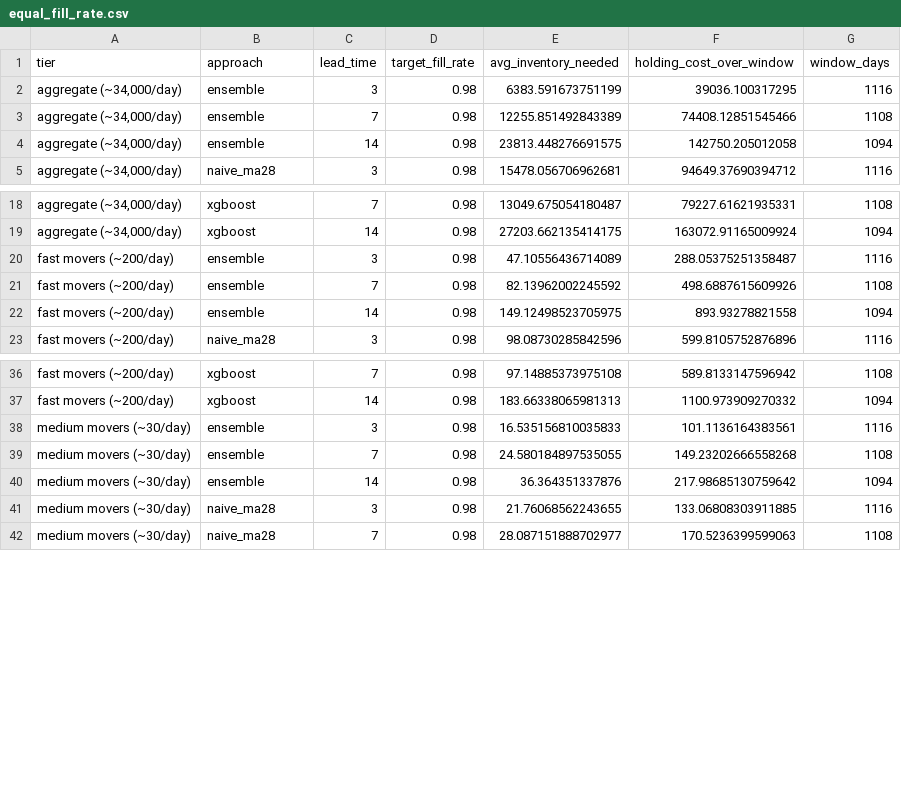
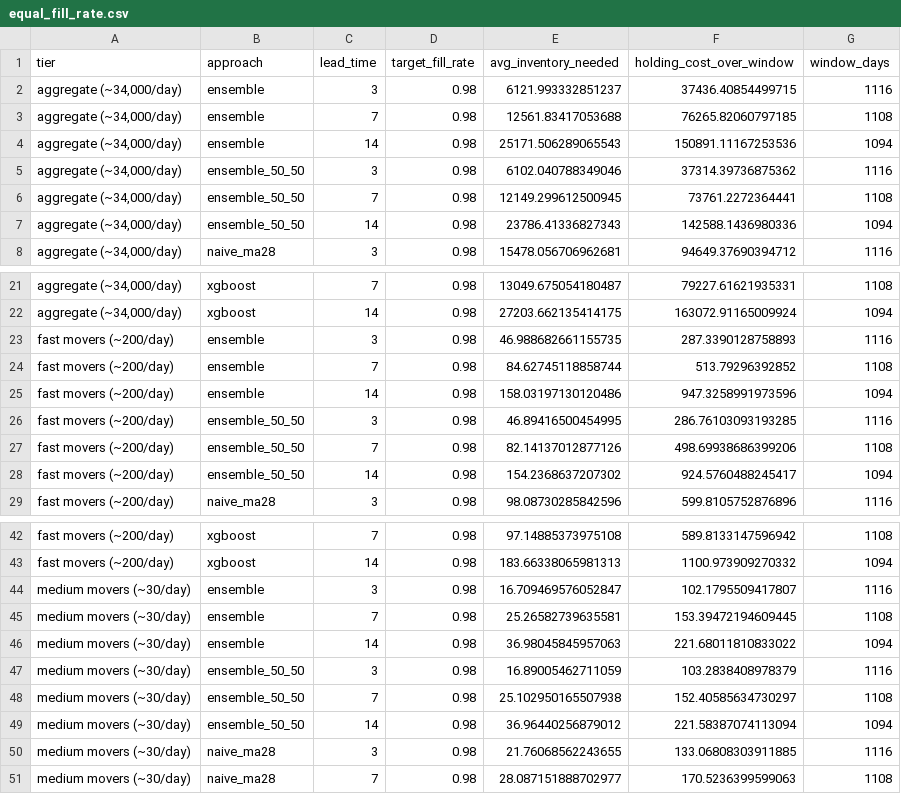
Before and after one commit to yaswanthtechie/eaicsp-platform, a CSV file: ml-services/demand-forecast/prophet/reports/business_value/equal_fill_rate.csv, drawn as a sheet; only a part is shown, gaps mark what is left out; the diff covers the shown part only.

```diff
--- a/ml-services/demand-forecast/prophet/reports/business_value/equal_fill_rate.csv
+++ b/ml-services/demand-forecast/prophet/reports/business_value/equal_fill_rate.csv
@@ -1,5 +1,8 @@
 tier,approach,lead_time,target_fill_rate,avg_inventory_needed,holding_cost_over_window,window_days
-"aggregate (~34,000/day)",ensemble,3,0.98,6383.591673751199,39036.100317295,1116
-"aggregate (~34,000/day)",ensemble,7,0.98,12255.851492843389,74408.12851545466,1108
-"aggregate (~34,000/day)",ensemble,14,0.98,23813.448276691575,142750.205012058,1094
+"aggregate (~34,000/day)",ensemble,3,0.98,6121.993332851237,37436.40854499715,1116
+"aggregate (~34,000/day)",ensemble,7,0.98,12561.83417053688,76265.82060797185,1108
+"aggregate (~34,000/day)",ensemble,14,0.98,25171.506289065543,150891.11167253536,1094
+"aggregate (~34,000/day)",ensemble_50_50,3,0.98,6102.040788349046,37314.39736875362,1116
+"aggregate (~34,000/day)",ensemble_50_50,7,0.98,12149.299612500945,73761.2272364441,1108
+"aggregate (~34,000/day)",ensemble_50_50,14,0.98,23786.41336827343,142588.1436980336,1094
 "aggregate (~34,000/day)",naive_ma28,3,0.98,15478.056706962681,94649.37690394712,1116
@@ -19,5 +22,8 @@ tier,approach,lead_time,target_fill_rate,avg_inventory_needed,holding_cost_over_
 "aggregate (~34,000/day)",xgboost,14,0.98,27203.662135414175,163072.91165009924,1094
-fast movers (~200/day),ensemble,3,0.98,47.10556436714089,288.05375251358487,1116
-fast movers (~200/day),ensemble,7,0.98,82.13962002245592,498.6887615609926,1108
-fast movers (~200/day),ensemble,14,0.98,149.12498523705975,893.93278821558,1094
+fast movers (~200/day),ensemble,3,0.98,46.988682661155735,287.3390128758893,1116
+fast movers (~200/day),ensemble,7,0.98,84.62745118858744,513.79296392852,1108
+fast movers (~200/day),ensemble,14,0.98,158.03197130120486,947.3258991973596,1094
+fast movers (~200/day),ensemble_50_50,3,0.98,46.89416500454995,286.76103093193285,1116
+fast movers (~200/day),ensemble_50_50,7,0.98,82.14137012877126,498.69938686399206,1108
+fast movers (~200/day),ensemble_50_50,14,0.98,154.2368637207302,924.5760488245417,1094
 fast movers (~200/day),naive_ma28,3,0.98,98.08730285842596,599.8105752876896,1116
@@ -37,5 +43,8 @@ fast movers (~200/day),xgboost,7,0.98,97.14885373975108,589.8133147596942,1108
 fast movers (~200/day),xgboost,14,0.98,183.66338065981313,1100.973909270332,1094
-medium movers (~30/day),ensemble,3,0.98,16.535156810035833,101.1136164383561,1116
-medium movers (~30/day),ensemble,7,0.98,24.580184897535055,149.23202666558268,1108
-medium movers (~30/day),ensemble,14,0.98,36.364351337876,217.98685130759642,1094
+medium movers (~30/day),ensemble,3,0.98,16.709469576052847,102.1795509417807,1116
+medium movers (~30/day),ensemble,7,0.98,25.26582739635581,153.39472194609445,1108
+medium movers (~30/day),ensemble,14,0.98,36.98045845957063,221.68011810833022,1094
+medium movers (~30/day),ensemble_50_50,3,0.98,16.89005462711059,103.2838408978379,1116
+medium movers (~30/day),ensemble_50_50,7,0.98,25.102950165507938,152.40585634730297,1108
+medium movers (~30/day),ensemble_50_50,14,0.98,36.96440256879012,221.58387074113094,1094
 medium movers (~30/day),naive_ma28,3,0.98,21.76068562243655,133.06808303911885,1116
```
Also changed, not shown: 3 added rows and 6 edited cells elsewhere in this file, ml-services/demand-forecast/prophet/reports/business_value/forecast_accuracy.csv, ml-services/demand-forecast/prophet/reports/business_value/metrics_headline.csv, 20 other files.
